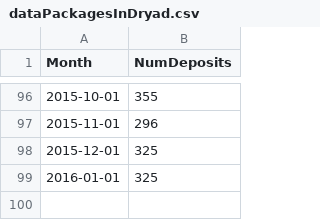
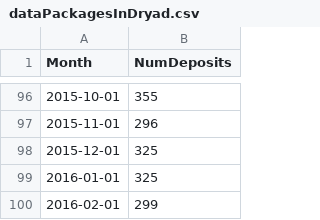
Before and after one commit to datadryad/dryad-data, a CSV file: dataPackages/dataPackagesInDryad.csv, drawn as a sheet; only a part is shown, gaps mark what is left out; the diff names each change by its address in the sheet, - before the commit and + after, or states it on an @@ line.

Commit message:
Update number of deposits in 2016-02

```diff
--- a/dataPackages/dataPackagesInDryad.csv
+++ b/dataPackages/dataPackagesInDryad.csv
+row 100: 2016-02-01 | 299
```
